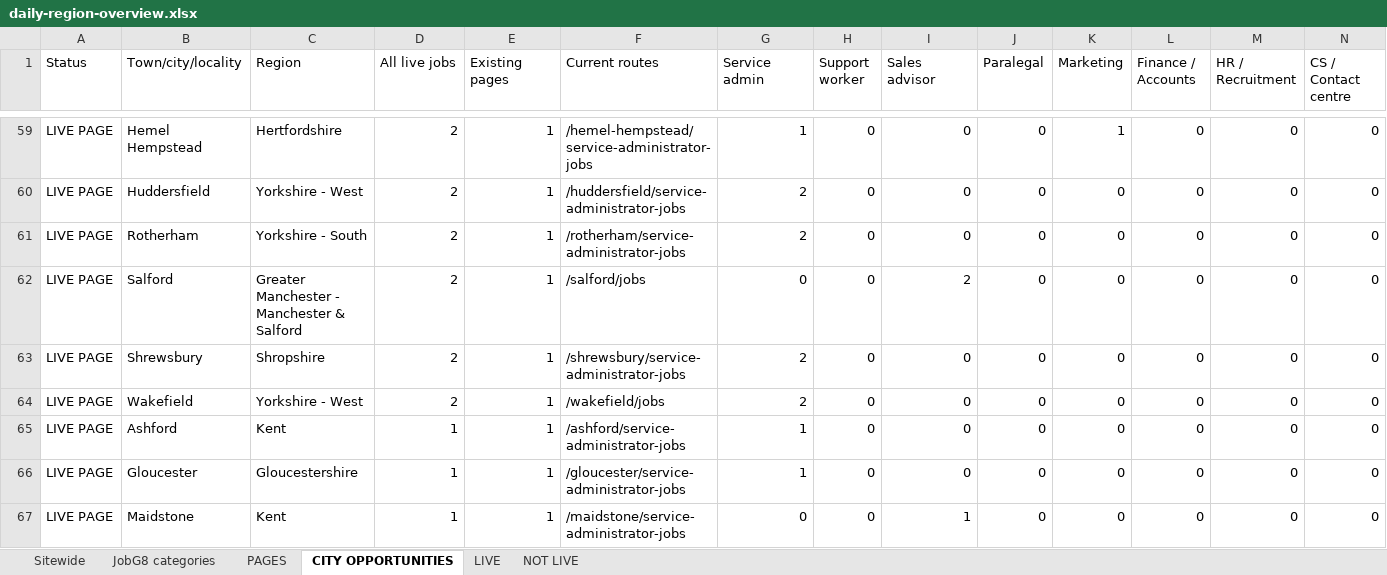
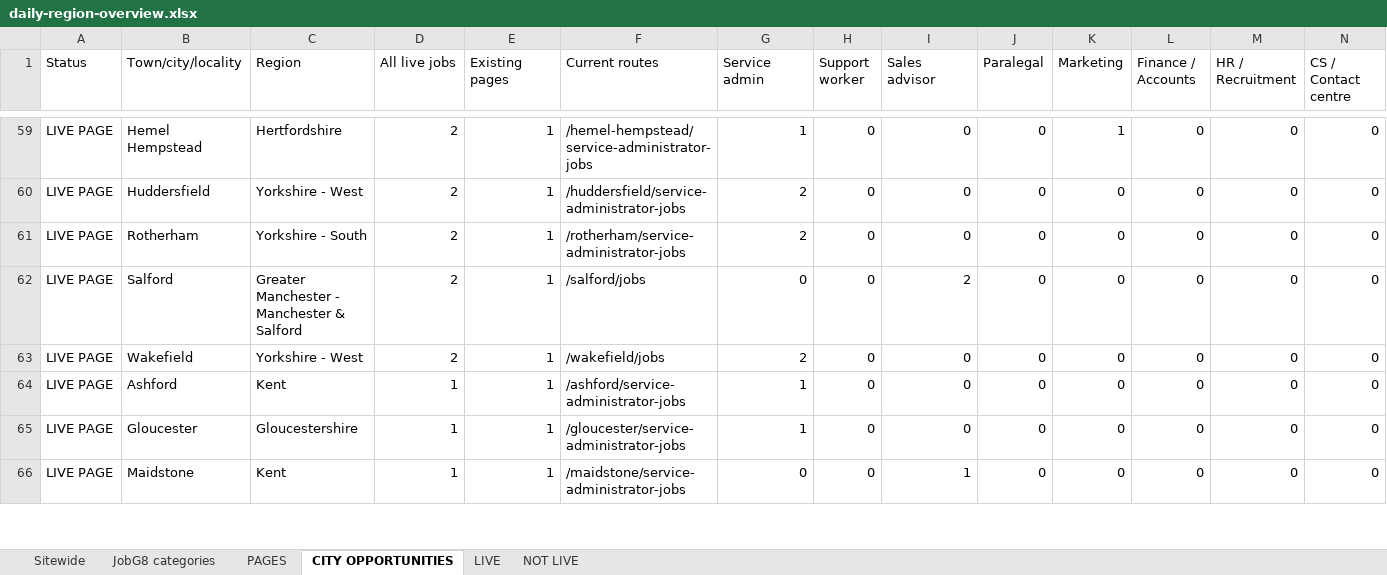
Before and after one commit to Jopa10/ontapjobsearch.com, an Excel workbook: pipeline/reports-daily/daily-region-overview.xlsx, sheet CITY OPPORTUNITIES, drawn as a sheet; only a part is shown, gaps mark what is left out; values as stored, in another font and other column widths than the file's, no cell formats; removed rows and columns are numbered as before the commit, all else as after; rows hold the shown columns only; the diff covers the shown part only; the diff names each change by its address in the sheet, - before the commit and + after, or states it on an @@ line.

```diff
--- a/pipeline/reports-daily/daily-region-overview.xlsx (sheet CITY OPPORTUNITIES)
+++ b/pipeline/reports-daily/daily-region-overview.xlsx (sheet CITY OPPORTUNITIES)
-row 63: LIVE PAGE | Shrewsbury | Shropshire | 2 | 1 | /shrewsbury/service-administrator-jobs | 2 | 0 | 0 | 0 | 0 | 0 | 0 | 0
```
Also changed, not shown: 4 added rows and 3 removed rows elsewhere in this sheet, sheet LIVE, sheet Sitewide, cell formats, 1 other file.
